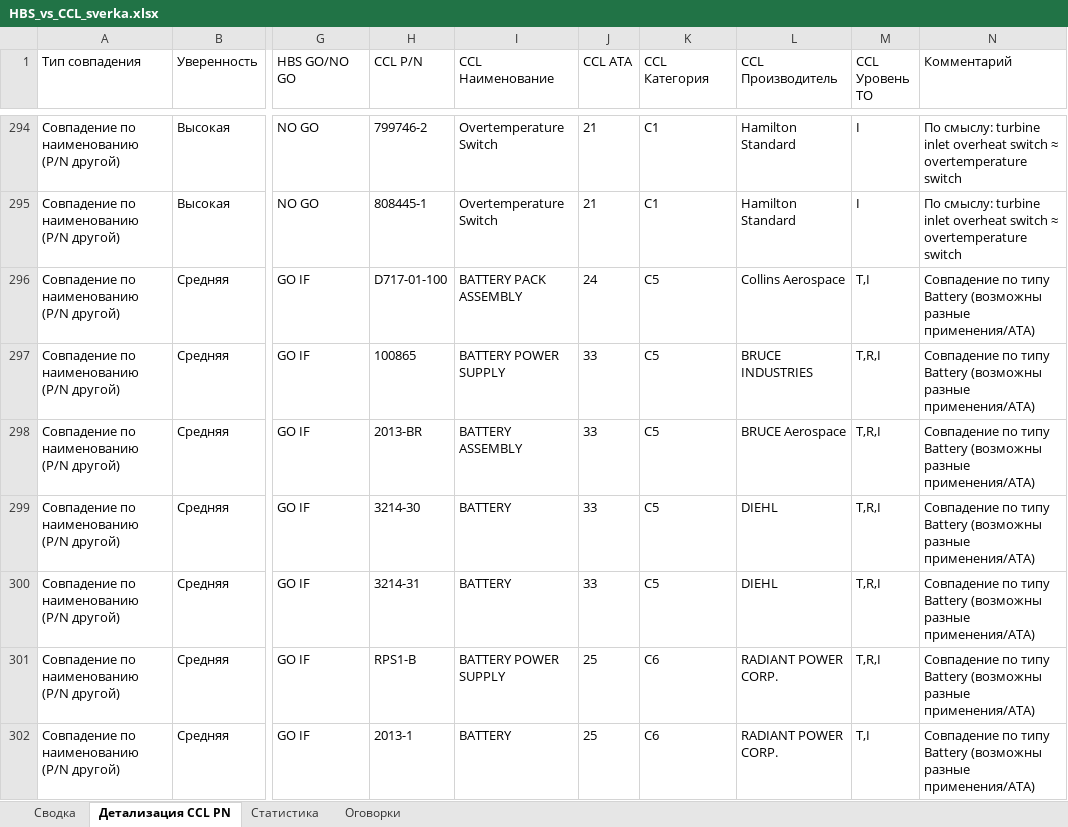
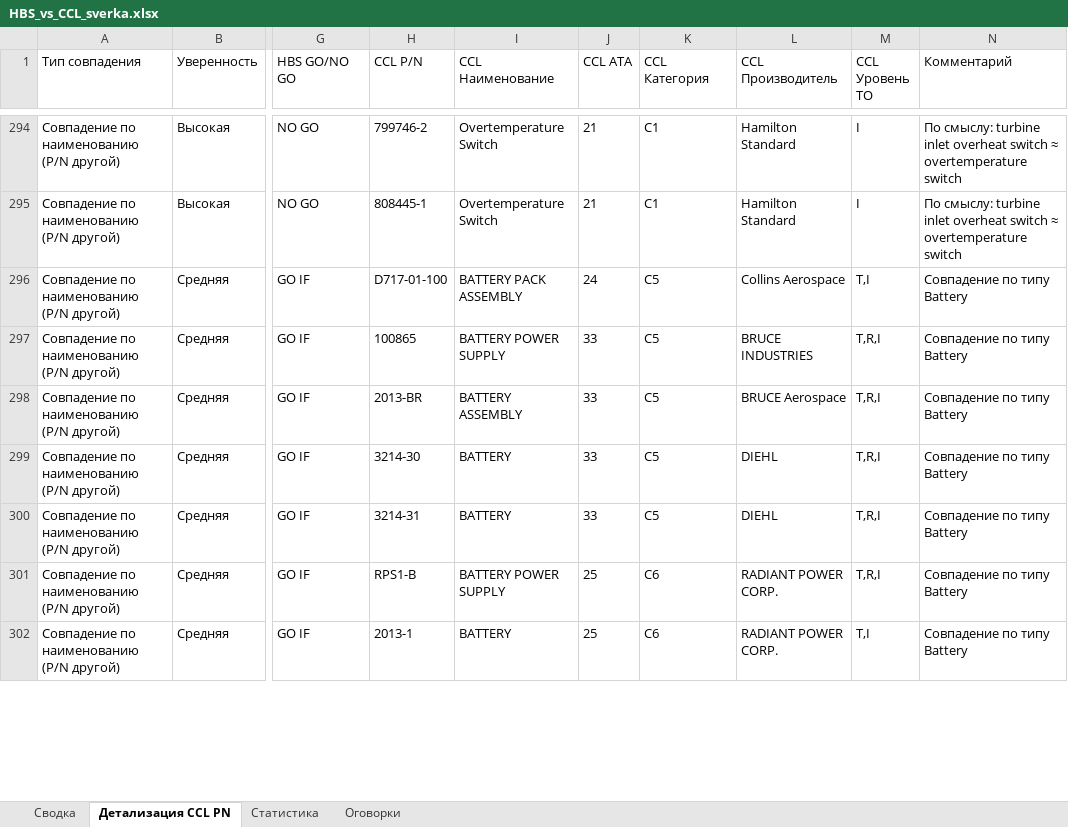
Before and after one commit to alexanderp-cell/Main, an Excel workbook: HBS_vs_CCL_sverka.xlsx, sheet Детализация CCL PN, drawn as a sheet; only a part is shown, gaps mark what is left out; values as stored, in another font and other column widths than the file's, no borders; the diff covers the shown part only; the diff names each change by its address in the sheet, - before the commit and + after, or states it on an @@ line.

```diff
--- a/HBS_vs_CCL_sverka.xlsx (sheet Детализация CCL PN)
+++ b/HBS_vs_CCL_sverka.xlsx (sheet Детализация CCL PN)
-N296:N302 (Комментарий): Совпадение по типу Battery (возможны разные применения/ATA)
+N296:N302 (Комментарий): Совпадение по типу Battery
```
Also changed, not shown: 26 removed rows and 37 edited cells elsewhere in this sheet, sheet Сводка, sheet Оговорки, sheet Статистика.
